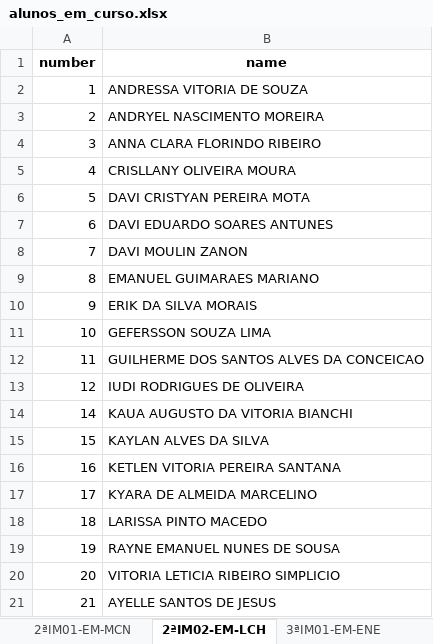
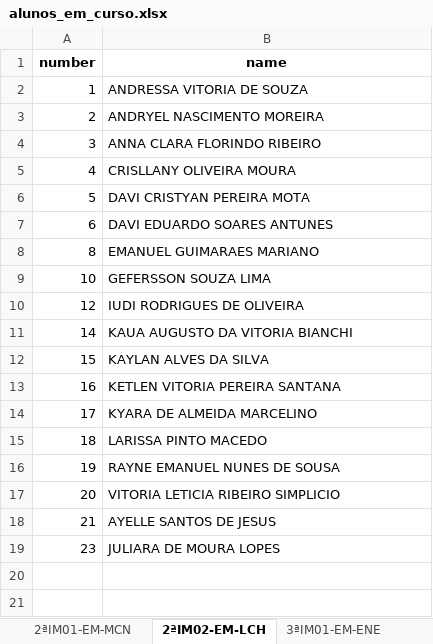
Before and after one commit to renatoanndrade/seges, an Excel workbook: output/alunos_em_curso.xlsx, sheet 2ªIM02-EM-LCH, drawn as a sheet; values as stored, in another font and other column widths than the file's, no borders; removed rows and columns are numbered as before the commit, all else as after; the diff names each change by its address in the sheet, - before the commit and + after, or states it on an @@ line.

```diff
--- a/output/alunos_em_curso.xlsx (sheet 2ªIM02-EM-LCH)
+++ b/output/alunos_em_curso.xlsx (sheet 2ªIM02-EM-LCH)
-row 8: 7 | DAVI MOULIN ZANON
-row 10: 9 | ERIK DA SILVA MORAIS
-row 12: 11 | GUILHERME DOS SANTOS ALVES DA CONCEICAO
+row 19: 23 | JULIARA DE MOURA LOPES
```
Also changed, not shown: sheet 1ªV02-EM-LCH, sheet 2ªIM01-EM-MCN, sheet 2ªIM01-EM-LCH, sheet 1ªIM02-EM-LCH, sheet 3ªV01-EM-ENE, sheet 1ªV01-EM-LCH, 2 more sheets, 2 other files.
